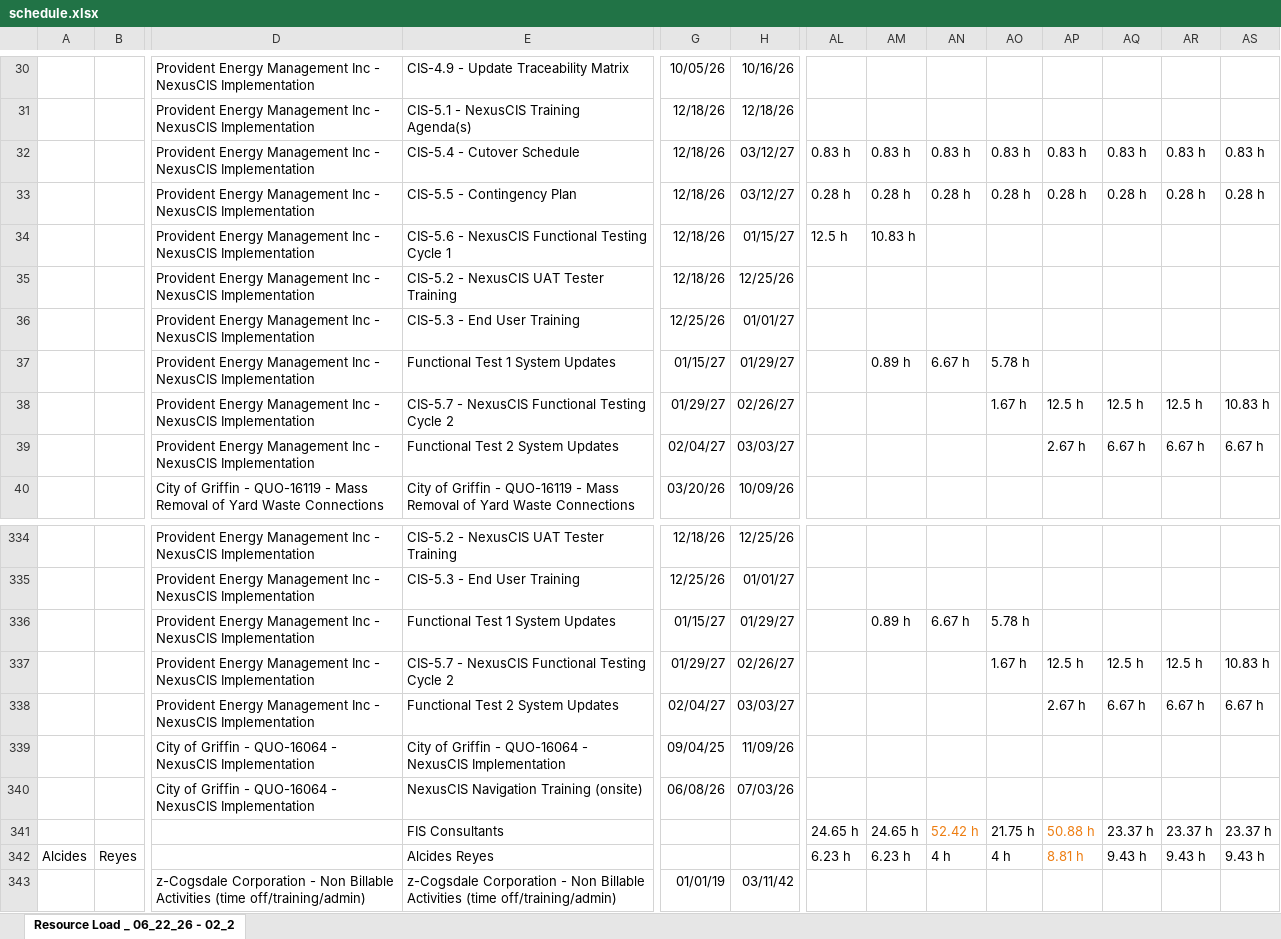
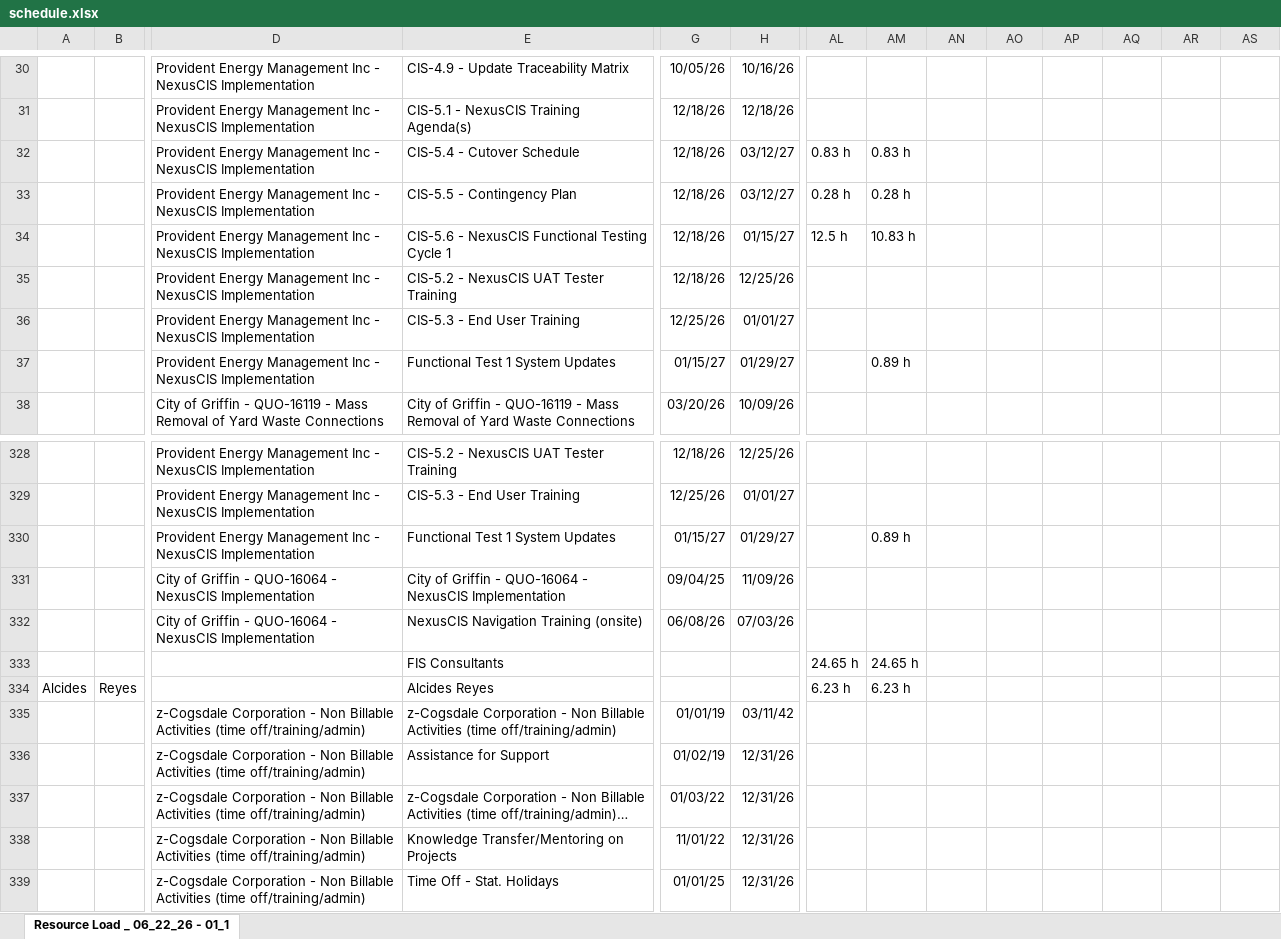
Before and after one commit to PMO-Cogsdale/ResourceSchedule, an Excel workbook: schedule.xlsx, sheet Resource Load _ 06_22_26 - 01_1, drawn as a sheet; only a part is shown, gaps mark what is left out; the shorter side is filled out with more unchanged rows; long unchanged cells end in …; values as stored, in another font and other column widths than the file's, no borders; charts and pictures not drawn; removed rows and columns are numbered as before the commit, all else as after; rows hold the shown columns only; the diff covers the shown part only; the diff names each change by its address in the sheet, - before the commit and + after, or states it on an @@ line.

```diff
--- a/schedule.xlsx (sheet Resource Load _ 06_22_26 - 01_1)
+++ b/schedule.xlsx (sheet Resource Load _ 06_22_26 - 01_1)
-sheet tab: Resource Load _ 06_22_26 - 02_2
+sheet tab: Resource Load _ 06_22_26 - 01_1
-AN32: 0.83 h
+AN32: (empty)
-AO32: 0.83 h
+AO32: (empty)
-AP32: 0.83 h
+AP32: (empty)
-AQ32: 0.83 h
+AQ32: (empty)
-AR32: 0.83 h
+AR32: (empty)
-AS32: 0.83 h
+AS32: (empty)
-AN33: 0.28 h
+AN33: (empty)
-AO33: 0.28 h
+AO33: (empty)
-AP33: 0.28 h
+AP33: (empty)
-AQ33: 0.28 h
+AQ33: (empty)
-AR33: 0.28 h
+AR33: (empty)
-AS33: 0.28 h
+AS33: (empty)
-AN37: 6.67 h
+AN37: (empty)
-AO37: 5.78 h
+AO37: (empty)
-row 38:  |  | Provident Energy Management Inc - NexusCIS Implementation | CIS-5.7 - NexusCIS Functional Testing Cycle 2 | 01/29/27 | 02/26/27 |  |  |  | 1.67 h | 12.5 h | 12.5 h | 12.5 h | 10.83 h
-row 39:  |  | Provident Energy Management Inc - NexusCIS Implementation | Functional Test 2 System Updates | 02/04/27 | 03/03/27 |  |  |  |  | 2.67 h | 6.67 h | 6.67 h | 6.67 h
-AN330: 6.67 h
+AN330: (empty)
-AO330: 5.78 h
+AO330: (empty)
-row 337:  |  | Provident Energy Management Inc - NexusCIS Implementation | CIS-5.7 - NexusCIS Functional Testing Cycle 2 | 01/29/27 | 02/26/27 |  |  |  | 1.67 h | 12.5 h | 12.5 h | 12.5 h | 10.83 h
-row 338:  |  | Provident Energy Management Inc - NexusCIS Implementation | Functional Test 2 System Updates | 02/04/27 | 03/03/27 |  |  |  |  | 2.67 h | 6.67 h | 6.67 h | 6.67 h
-AN333: 52.42 h
+AN333: (empty)
-AO333: 21.75 h
+AO333: (empty)
-AP333: 50.88 h
+AP333: (empty)
-AQ333: 23.37 h
+AQ333: (empty)
-AR333: 23.37 h
+AR333: (empty)
-AS333: 23.37 h
+AS333: (empty)
-AN334: 4 h
+AN334: (empty)
-AO334: 4 h
+AO334: (empty)
-AP334: 8.81 h
+AP334: (empty)
-AQ334: 9.43 h
+AQ334: (empty)
-AR334: 9.43 h
+AR334: (empty)
-AS334: 9.43 h
+AS334: (empty)
```
Also changed, not shown: 20 removed rows, 269 edited cells and merged cells elsewhere in this sheet.
